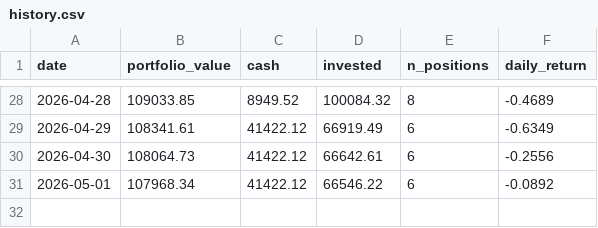
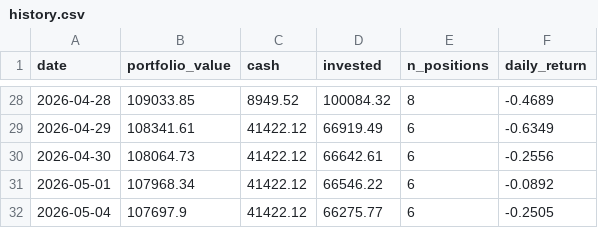
Before and after one commit to camerongreatrex/claude-code-trading-model, a CSV file: data/v1/paper_trading/history.csv, drawn as a sheet; only a part is shown, gaps mark what is left out.

```diff
--- a/data/v1/paper_trading/history.csv
+++ b/data/v1/paper_trading/history.csv
@@ -31 +31,2 @@ date,portfolio_value,cash,invested,n_positions,daily_return
 2026-05-01,107968.34,41422.12,66546.22,6,-0.0892
+2026-05-04,107697.9,41422.12,66275.77,6,-0.2505
```
Also changed, not shown: 1 other file.
